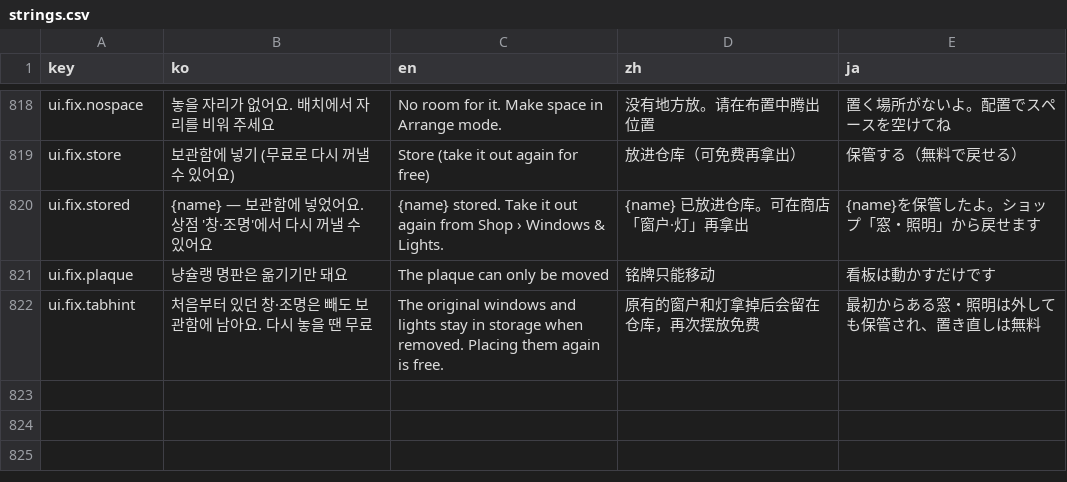
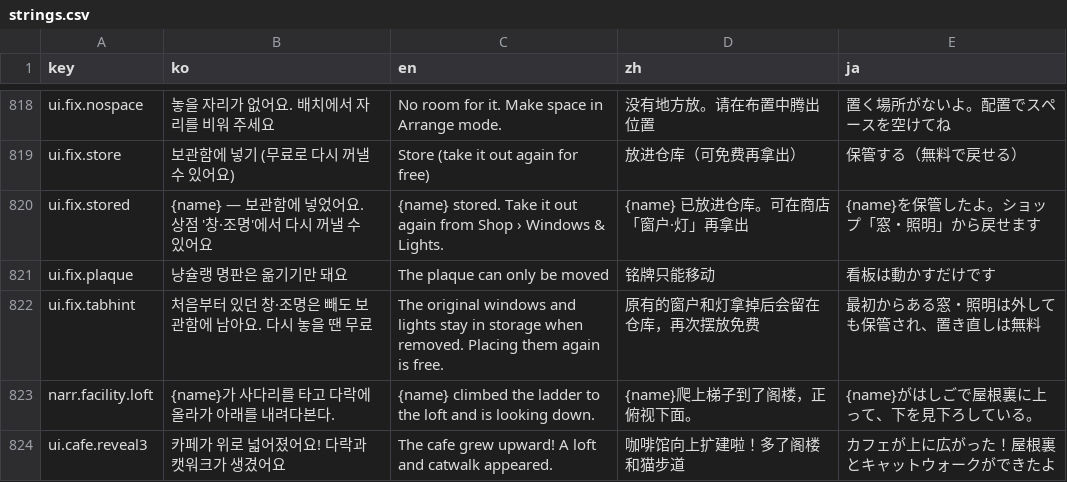
Before and after one commit to EssentialHwan/EssentialHwan, a CSV file: 여기까페냐옹/UnityProject/Assets/Resources/strings.csv, drawn as a sheet; only a part is shown, gaps mark what is left out.

```diff
--- a/여기까페냐옹/UnityProject/Assets/Resources/strings.csv
+++ b/여기까페냐옹/UnityProject/Assets/Resources/strings.csv
@@ -886 +886,3 @@ ui.fix.plaque,냥슐랭 명판은 옮기기만 돼요,The plaque can only be mov
 ui.fix.tabhint,처음부터 있던 창·조명은 빼도 보관함에 남아요. 다시 놓을 땐 무료,"The original windows and lights stay in storage when removed. Placing them again is free.",原有的窗户和灯拿掉后会留在仓库，再次摆放免费,最初からある窓・照明は外しても保管され、置き直しは無料
+narr.facility.loft,{name}가 사다리를 타고 다락에 올라가 아래를 내려다본다.,{name} climbed the ladder to the loft and is looking down.,{name}爬上梯子到了阁楼，正俯视下面。,{name}がはしごで屋根裏に上って、下を見下ろしている。
+ui.cafe.reveal3,카페가 위로 넓어졌어요! 다락과 캣워크가 생겼어요,The cafe grew upward! A loft and catwalk appeared.,咖啡馆向上扩建啦！多了阁楼和猫步道,カフェが上に広がった！屋根裏とキャットウォークができたよ
```
Also changed, not shown: 여기까페냐옹/UnityProject/Assets/Localization/strings.csv, 10 other files.
